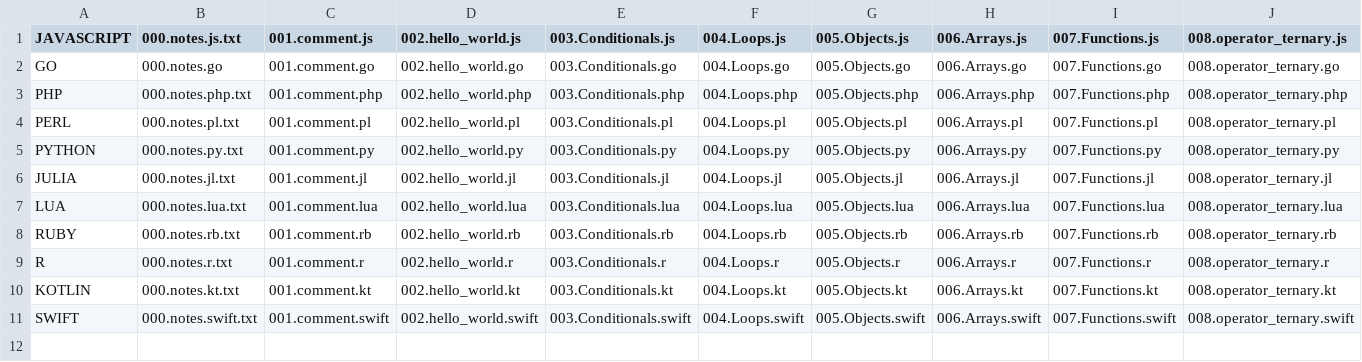
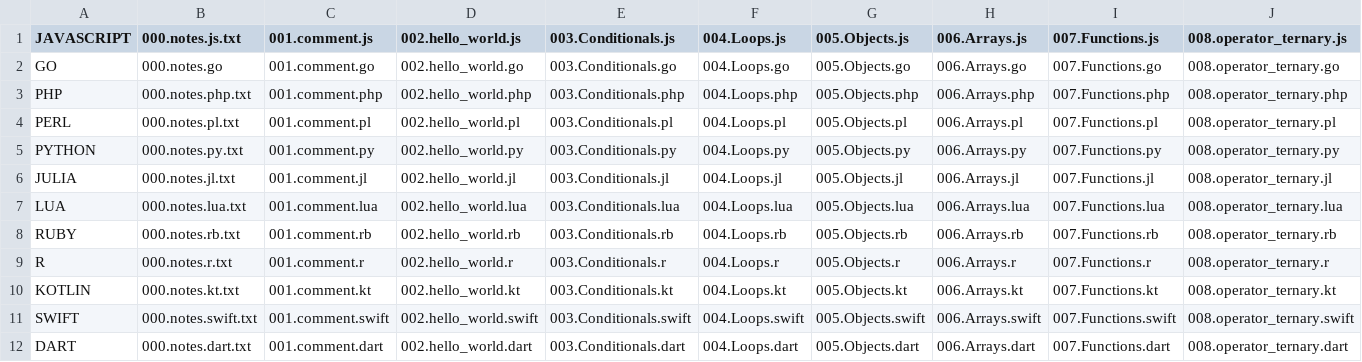
Before and after one commit to willyhorizont/learn_programming_languages_with_javascript, a CSV file: file_list.csv, drawn as a sheet; only a part is shown; rows hold the shown columns only; the diff names each change by its address in the sheet, - before the commit and + after, or states it on an @@ line.

```diff
--- a/file_list.csv
+++ b/file_list.csv
+row 12: DART | 000.notes.dart.txt | 001.comment.dart | 002.hello_world.dart | 003.Conditionals.dart | 004.Loops.dart | 005.Objects.dart | 006.Arrays.dart | 007.Functions.dart | 008.operator_ternary.dart
```
Also changed, not shown: 31 other files.
